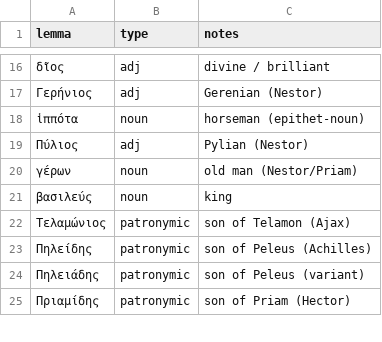
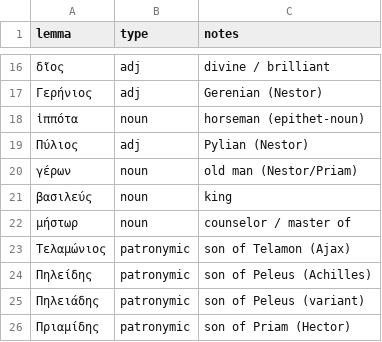
Before and after one commit to C-Hauschildt-S/Epithets-of-Hector, a CSV file: epithet_whitelist.csv, drawn as a sheet; only a part is shown, gaps mark what is left out; the diff names each change by its address in the sheet, - before the commit and + after, or states it on an @@ line.

```diff
--- a/epithet_whitelist.csv
+++ b/epithet_whitelist.csv
+row 22: μήστωρ | noun | counselor / master of
```
Also changed, not shown: hector_morphosyntax_v2.csv, 1 other file.
